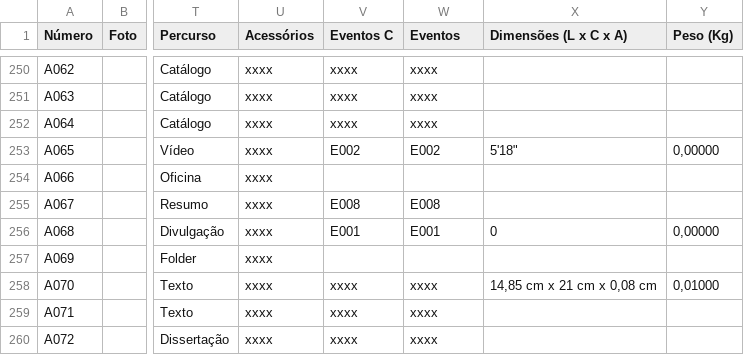
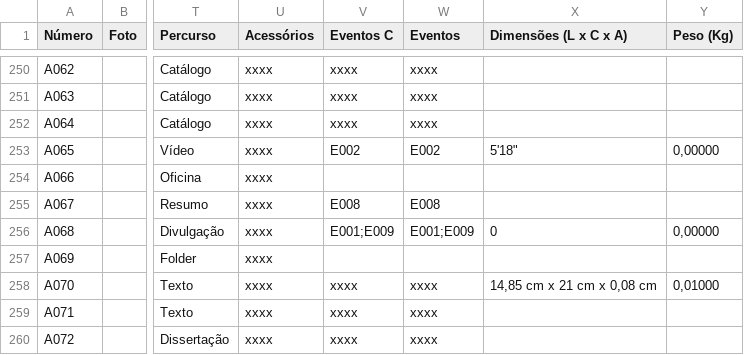
Before and after one commit to MATEMATIVA/matemativaUEM, a TSV file: Acervo da MATEMATIVA.tsv, drawn as a sheet; only a part is shown, gaps mark what is left out; the diff names each change by its address in the sheet, - before the commit and + after, or states it on an @@ line.

Commit message:
Update Acervo da MATEMATIVA.tsv

```diff
--- a/Acervo da MATEMATIVA.tsv
+++ b/Acervo da MATEMATIVA.tsv
-V256 (Eventos C): E001
+V256 (Eventos C): E001;E009
-W256 (Eventos): E001
+W256 (Eventos): E001;E009
```
